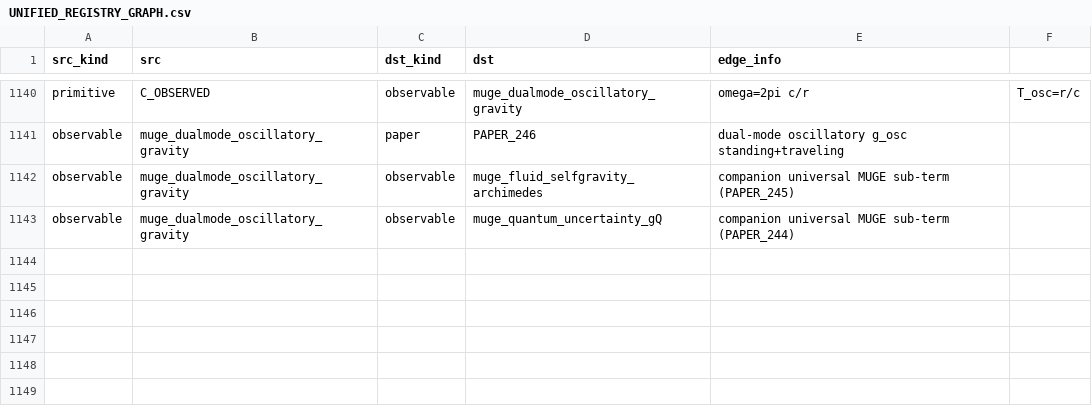
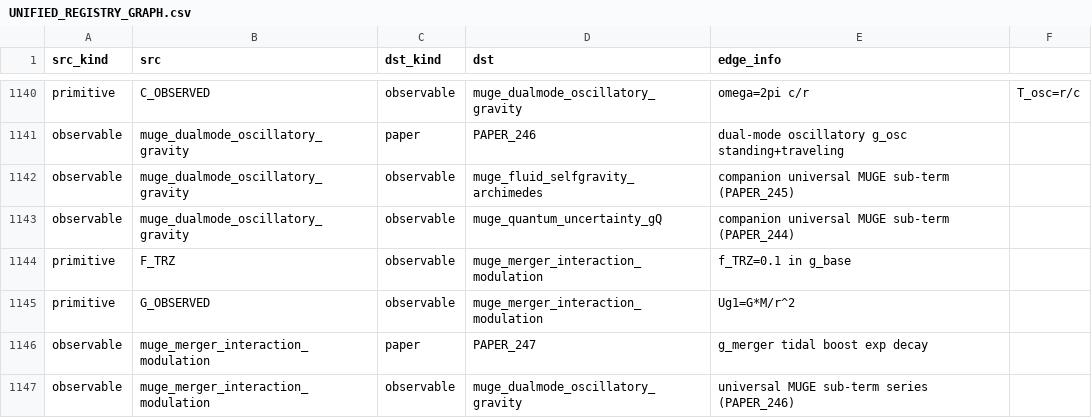
Before and after one commit to Daniel8Murphy0007/Star-Magic-Program, a CSV file: UNIFIED_REGISTRY_GRAPH.csv, drawn as a sheet; only a part is shown, gaps mark what is left out.

```diff
--- a/UNIFIED_REGISTRY_GRAPH.csv
+++ b/UNIFIED_REGISTRY_GRAPH.csv
@@ -1143 +1143,5 @@ observable,muge_dualmode_oscillatory_gravity,observable,muge_fluid_selfgravity_a
 observable,muge_dualmode_oscillatory_gravity,observable,muge_quantum_uncertainty_gQ,companion universal MUGE sub-term (PAPER_244)
+primitive,F_TRZ,observable,muge_merger_interaction_modulation,f_TRZ=0.1 in g_base
+primitive,G_OBSERVED,observable,muge_merger_interaction_modulation,Ug1=G*M/r^2
+observable,muge_merger_interaction_modulation,paper,PAPER_247,g_merger tidal boost exp decay
+observable,muge_merger_interaction_modulation,observable,muge_dualmode_oscillatory_gravity,universal MUGE sub-term series (PAPER_246)
```
Also changed, not shown: UNIFIED_REGISTRY.csv, UNIFIED_REGISTRY_CORPUS_CITATIONS.csv, 10 other files.
